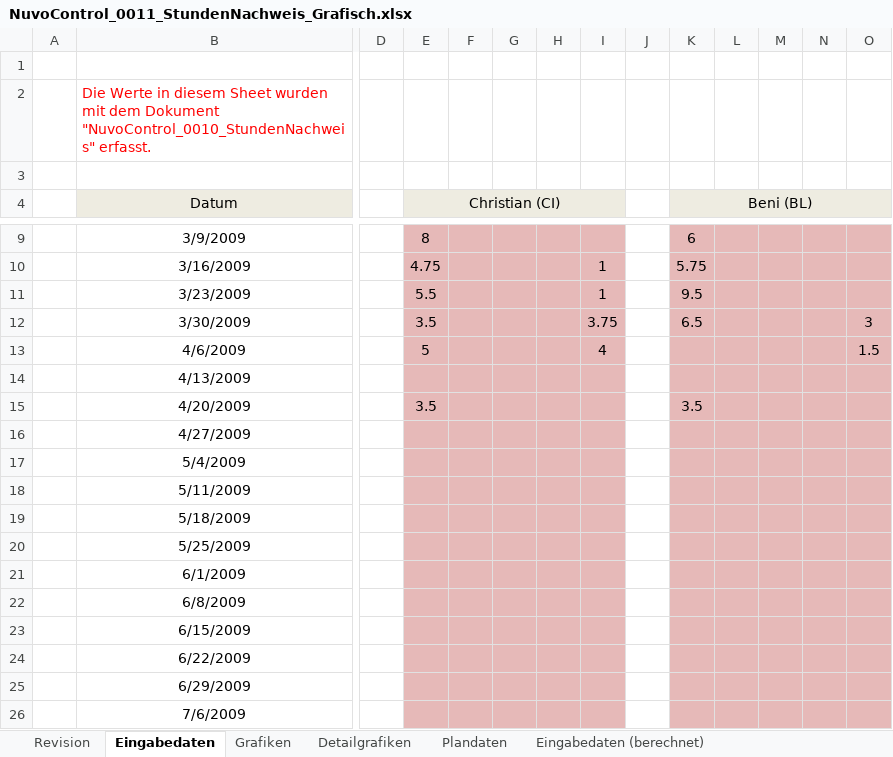
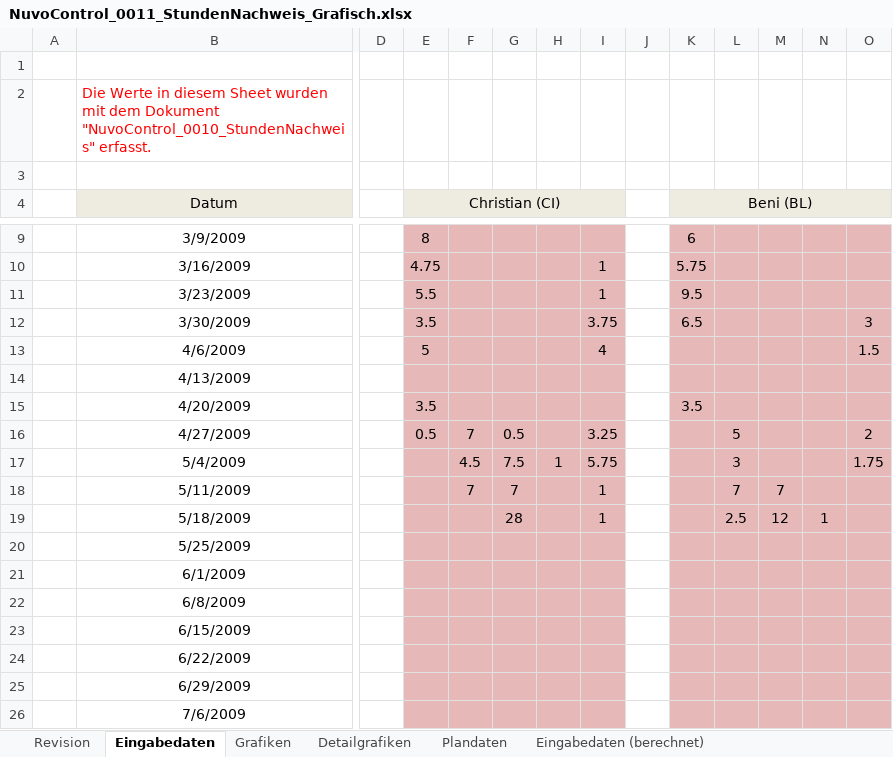
Before and after one commit to ImfeldC/NuvoControl, an Excel workbook: ProjektManagement/NuvoControl_0011_StundenNachweis_Grafisch.xlsx, sheet Eingabedaten, drawn as a sheet; only a part is shown, gaps mark what is left out; values as stored, in another font and other column widths than the file's, no borders; the diff covers the shown part only; the diff names each change by its address in the sheet, - before the commit and + after, or states it on an @@ line.

```diff
--- a/ProjektManagement/NuvoControl_0011_StundenNachweis_Grafisch.xlsx (sheet Eingabedaten)
+++ b/ProjektManagement/NuvoControl_0011_StundenNachweis_Grafisch.xlsx (sheet Eingabedaten)
-E16 (Christian (CI)): (empty)
+E16 (Christian (CI)): 0.5
-F16: (empty)
+F16: 7
-G16: (empty)
+G16: 0.5
-I16: (empty)
+I16: 3.25
-L16: (empty)
+L16: 5
-O16: (empty)
+O16: 2
-F17: (empty)
+F17: 4.5
-G17: (empty)
+G17: 7.5
-H17: (empty)
+H17: 1
-I17: (empty)
+I17: 5.75
-L17: (empty)
+L17: 3
-O17: (empty)
+O17: 1.75
-F18: (empty)
+F18: 7
-G18: (empty)
+G18: 7
-I18:I19: (empty)
+I18:I19: 1
-L18: (empty)
+L18: 7
-M18: (empty)
+M18: 7
-G19: (empty)
+G19: 28
-L19: (empty)
+L19: 2.5
-M19: (empty)
+M19: 12
-N19: (empty)
+N19: 1
```
Also changed, not shown: 17 edited cells elsewhere in this sheet, sheet Eingabedaten (berechnet), sheet Revision, charts or pictures, 2 other files.
